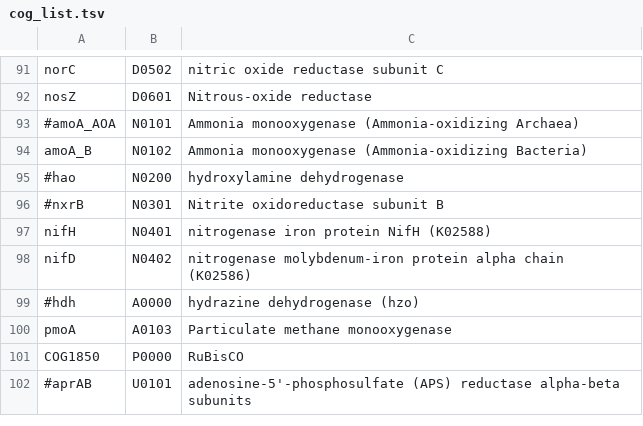
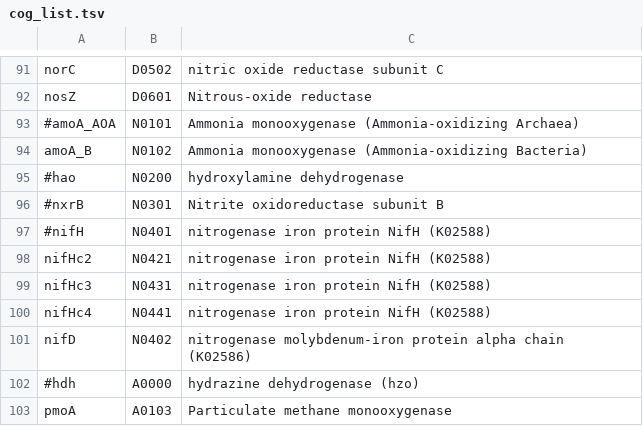
Before and after one commit to hallamlab/TreeSAPP, a TSV file: data/tree_data/cog_list.tsv, drawn as a sheet; only a part is shown, gaps mark what is left out; the shorter side is filled out with more unchanged rows.

```diff
--- a/data/tree_data/cog_list.tsv
+++ b/data/tree_data/cog_list.tsv
@@ -96,3 +96,6 @@ amoA_B	N0102	Ammonia monooxygenase (Ammonia-oxidizing Bacteria)
 #nxrB	N0301	Nitrite oxidoreductase subunit B
-nifH	N0401	nitrogenase iron protein NifH (K02588)
+#nifH	N0401	nitrogenase iron protein NifH (K02588)
+nifHc2	N0421	nitrogenase iron protein NifH (K02588)
+nifHc3	N0431	nitrogenase iron protein NifH (K02588)
+nifHc4	N0441	nitrogenase iron protein NifH (K02588)
 nifD	N0402	nitrogenase molybdenum-iron protein alpha chain (K02586)
```
Also changed, not shown: data/tree_data/ref_build_parameters.tsv, 1 other file.
